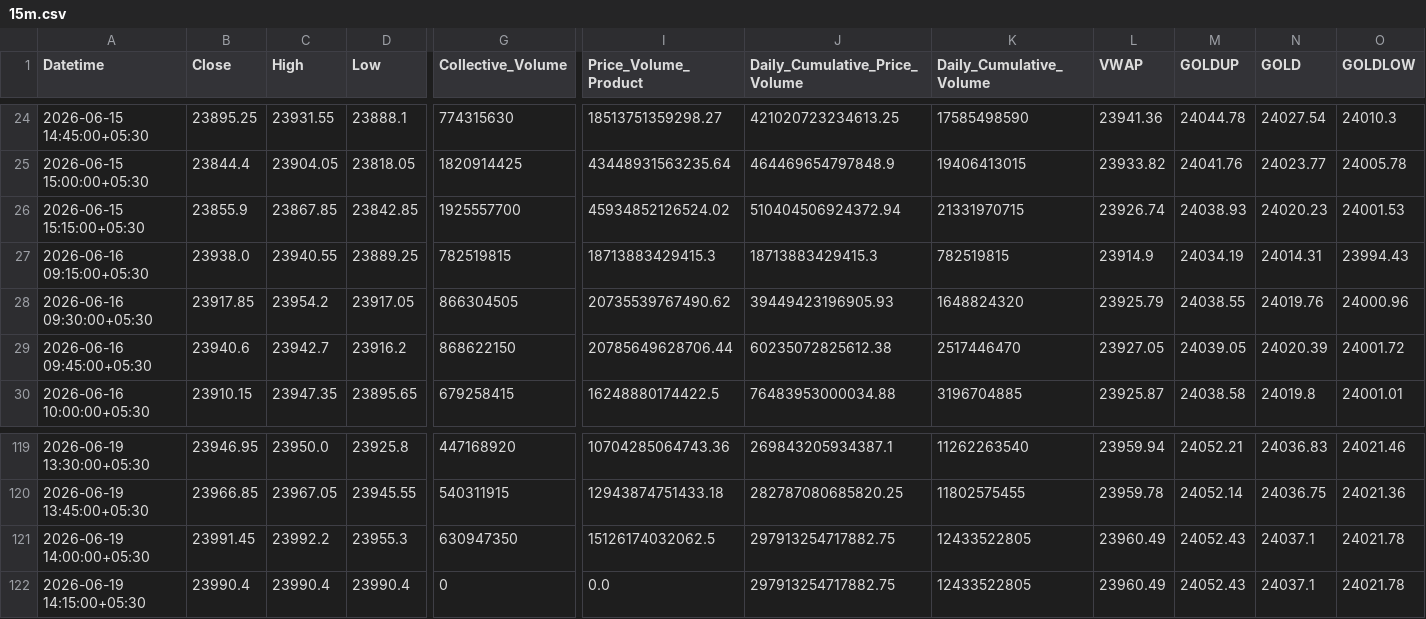
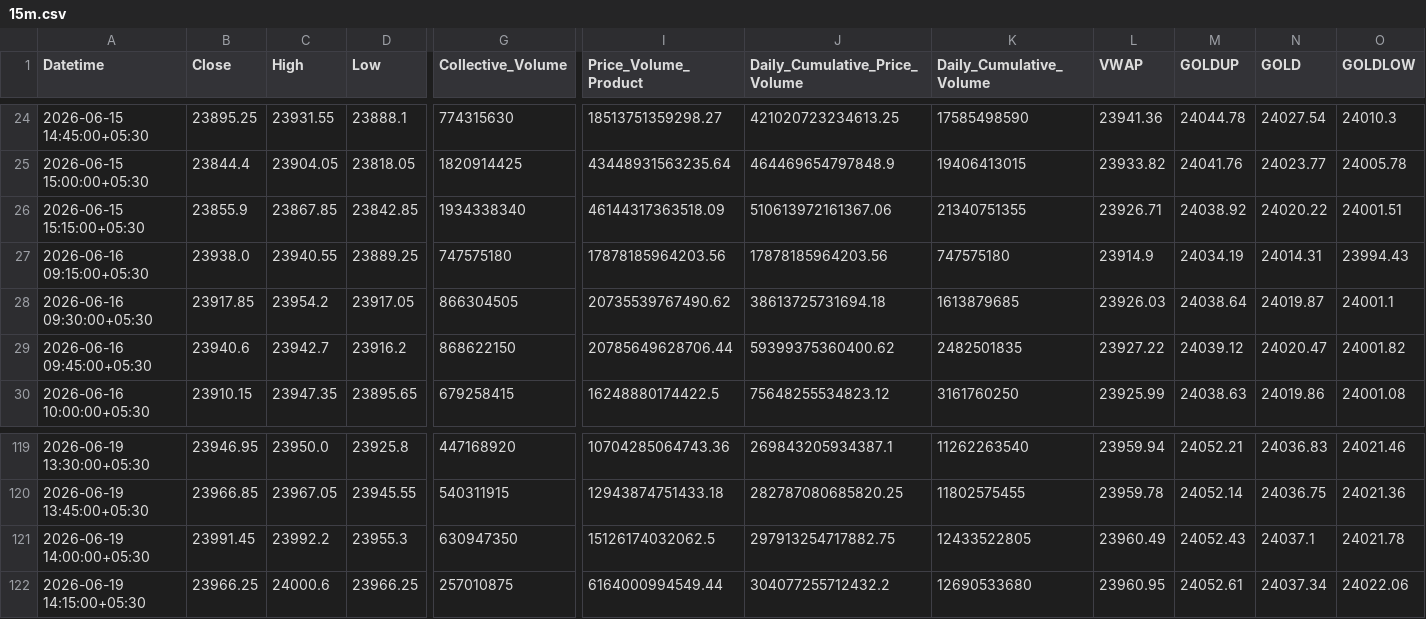
Before and after one commit to rahuljoshin/TradingBOT, a CSV file: 15m.csv, drawn as a sheet; only a part is shown, gaps mark what is left out; the diff covers the shown part only; the diff names each change by its address in the sheet, - before the commit and + after, or states it on an @@ line.

```diff
--- a/15m.csv
+++ b/15m.csv
-G26 (Collective_Volume): 1925557700
+G26 (Collective_Volume): 1934338340
-I26 (Price_Volume_Product): 45934852126524.02
+I26 (Price_Volume_Product): 46144317363518.09
-J26 (Daily_Cumulative_Price_Volume): 510404506924372.94
+J26 (Daily_Cumulative_Price_Volume): 510613972161367.06
-K26 (Daily_Cumulative_Volume): 21331970715
+K26 (Daily_Cumulative_Volume): 21340751355
-L26 (VWAP): 23926.74
+L26 (VWAP): 23926.71
-M26 (GOLDUP): 24038.93
+M26 (GOLDUP): 24038.92
-N26 (GOLD): 24020.23
+N26 (GOLD): 24020.22
-O26 (GOLDLOW): 24001.53
+O26 (GOLDLOW): 24001.51
-G27 (Collective_Volume): 782519815
+G27 (Collective_Volume): 747575180
-I27 (Price_Volume_Product): 18713883429415.3
+I27 (Price_Volume_Product): 17878185964203.56
-J27 (Daily_Cumulative_Price_Volume): 18713883429415.3
+J27 (Daily_Cumulative_Price_Volume): 17878185964203.56
-K27 (Daily_Cumulative_Volume): 782519815
+K27 (Daily_Cumulative_Volume): 747575180
-J28 (Daily_Cumulative_Price_Volume): 39449423196905.93
+J28 (Daily_Cumulative_Price_Volume): 38613725731694.18
-K28 (Daily_Cumulative_Volume): 1648824320
+K28 (Daily_Cumulative_Volume): 1613879685
-L28 (VWAP): 23925.79
+L28 (VWAP): 23926.03
-M28 (GOLDUP): 24038.55
+M28 (GOLDUP): 24038.64
-N28 (GOLD): 24019.76
+N28 (GOLD): 24019.87
-O28 (GOLDLOW): 24000.96
+O28 (GOLDLOW): 24001.1
-J29 (Daily_Cumulative_Price_Volume): 60235072825612.38
+J29 (Daily_Cumulative_Price_Volume): 59399375360400.62
-K29 (Daily_Cumulative_Volume): 2517446470
+K29 (Daily_Cumulative_Volume): 2482501835
-L29 (VWAP): 23927.05
+L29 (VWAP): 23927.22
-M29 (GOLDUP): 24039.05
+M29 (GOLDUP): 24039.12
-N29 (GOLD): 24020.39
+N29 (GOLD): 24020.47
-O29 (GOLDLOW): 24001.72
+O29 (GOLDLOW): 24001.82
-J30 (Daily_Cumulative_Price_Volume): 76483953000034.88
+J30 (Daily_Cumulative_Price_Volume): 75648255534823.12
-K30 (Daily_Cumulative_Volume): 3196704885
+K30 (Daily_Cumulative_Volume): 3161760250
-L30 (VWAP): 23925.87
+L30 (VWAP): 23925.99
-M30 (GOLDUP): 24038.58
+M30 (GOLDUP): 24038.63
-N30 (GOLD): 24019.8
+N30 (GOLD): 24019.86
-O30 (GOLDLOW): 24001.01
+O30 (GOLDLOW): 24001.08
-B122 (Close): 23990.4
+B122 (Close): 23966.25
-C122 (High): 23990.4
+C122 (High): 24000.6
-D122 (Low): 23990.4
+D122 (Low): 23966.25
-G122 (Collective_Volume): 0
+G122 (Collective_Volume): 257010875
-I122 (Price_Volume_Product): 0.0
+I122 (Price_Volume_Product): 6164000994549.44
-J122 (Daily_Cumulative_Price_Volume): 297913254717882.75
+J122 (Daily_Cumulative_Price_Volume): 304077255712432.2
-K122 (Daily_Cumulative_Volume): 12433522805
+K122 (Daily_Cumulative_Volume): 12690533680
-L122 (VWAP): 23960.49
+L122 (VWAP): 23960.95
-M122 (GOLDUP): 24052.43
+M122 (GOLDUP): 24052.61
-N122 (GOLD): 24037.1
+N122 (GOLD): 24037.34
-O122 (GOLDLOW): 24021.78
+O122 (GOLDLOW): 24022.06
```
Also changed, not shown: 149 edited cells elsewhere in this file, 1d.csv, 1m.csv, 3 other files.
